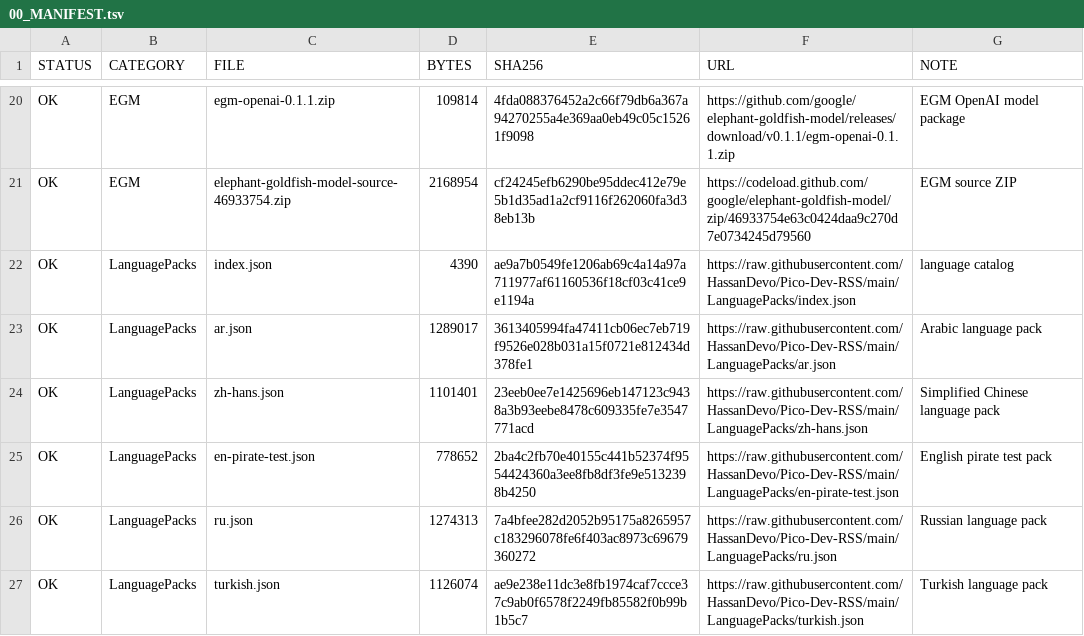
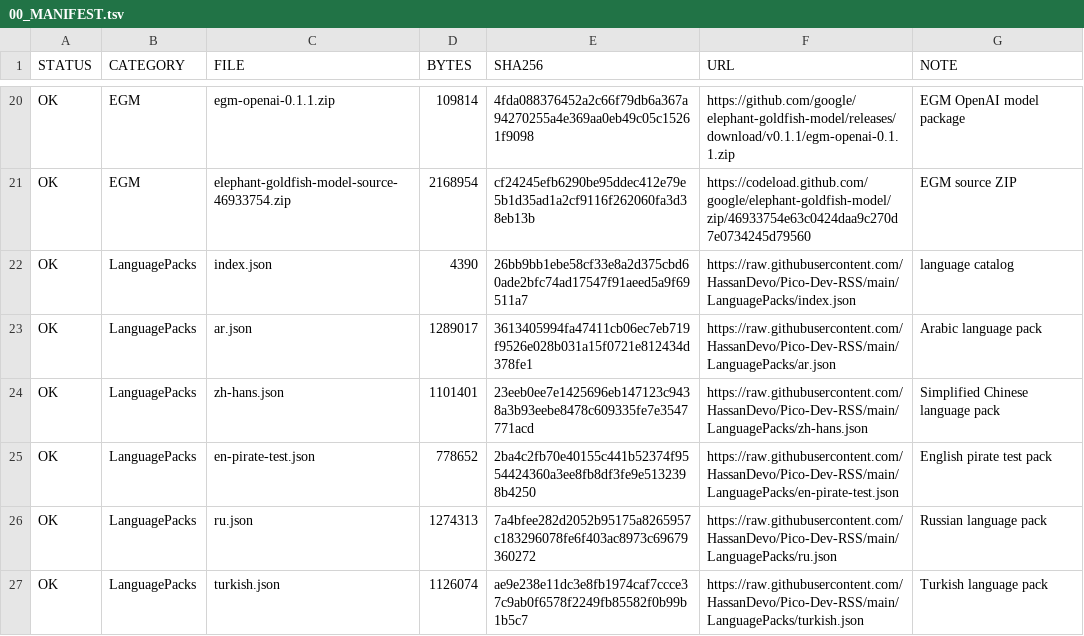
Before and after one commit to HassanDevo/Pico-Dev-RSS, a TSV file: 00_MANIFEST.tsv, drawn as a sheet; only a part is shown, gaps mark what is left out.

Commit message:
Refresh language index checksum in manifest

```diff
--- a/00_MANIFEST.tsv
+++ b/00_MANIFEST.tsv
@@ -21,3 +21,3 @@ OK	EGM	egm-openai-0.1.1.zip	109814	4fda088376452a2c66f79db6a367a94270255a4e369aa
 OK	EGM	elephant-goldfish-model-source-46933754.zip	2168954	cf24245efb6290be95ddec412e79e5b1d35ad1a2cf9116f262060fa3d38eb13b	https://codeload.github.com/google/elephant-goldfish-model/zip/46933754e63c0424daa9c270d7e0734245d79560	EGM source ZIP
-OK	LanguagePacks	index.json	4390	ae9a7b0549fe1206ab69c4a14a97a711977af61160536f18cf03c41ce9e1194a	https://raw.githubusercontent.com/HassanDevo/Pico-Dev-RSS/main/LanguagePacks/index.json	language catalog
+OK	LanguagePacks	index.json	4390	26bb9bb1ebe58cf33e8a2d375cbd60ade2bfc74ad17547f91aeed5a9f69511a7	https://raw.githubusercontent.com/HassanDevo/Pico-Dev-RSS/main/LanguagePacks/index.json	language catalog
 OK	LanguagePacks	ar.json	1289017	3613405994fa47411cb06ec7eb719f9526e028b031a15f0721e812434d378fe1	https://raw.githubusercontent.com/HassanDevo/Pico-Dev-RSS/main/LanguagePacks/ar.json	Arabic language pack
```
